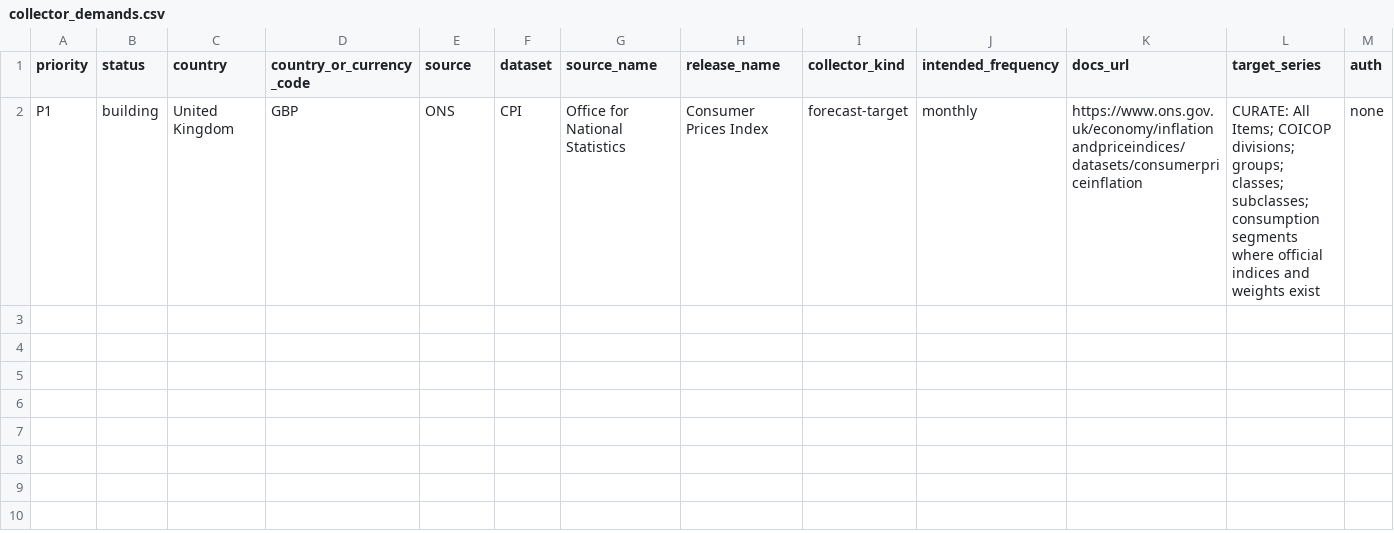
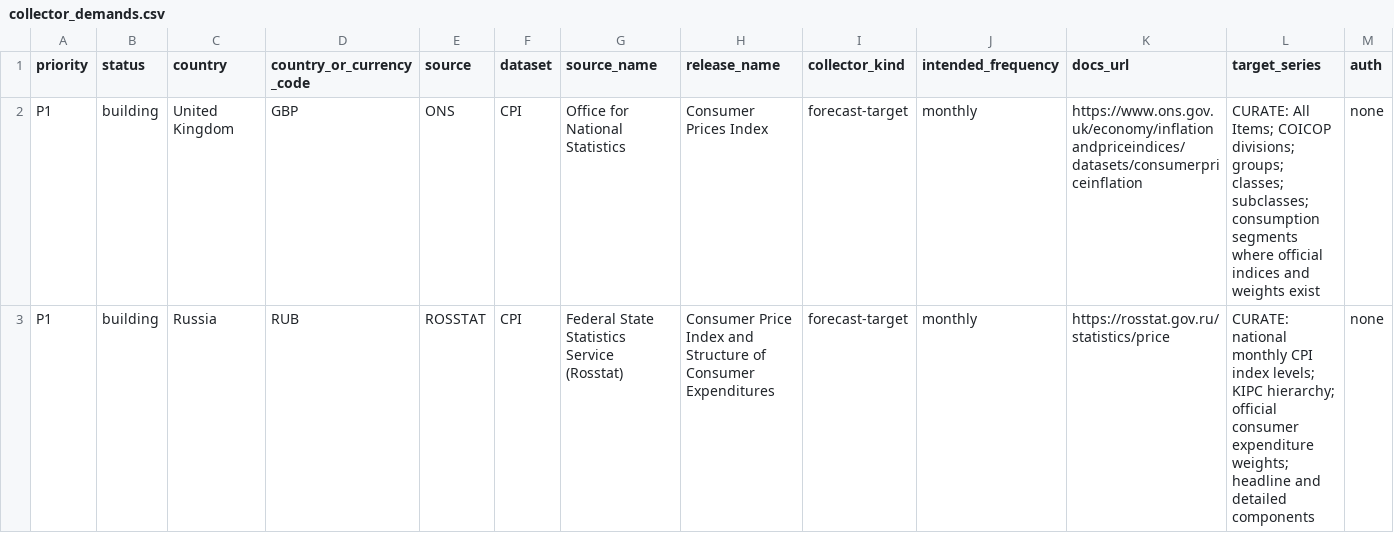
Before and after one commit to lucasweber1202/Coletores, a CSV file: intake/collector_demands.csv, drawn as a sheet; only a part is shown; rows hold the shown columns only; the diff names each change by its address in the sheet, - before the commit and + after, or states it on an @@ line.

Commit message:
intake: register Rosstat CPI collector

```diff
--- a/intake/collector_demands.csv
+++ b/intake/collector_demands.csv
+row 3: P1 | building | Russia | RUB | ROSSTAT | CPI | Federal State Statistics Service (Rosstat) | Consumer Price Index and Structure of Consumer Expenditures | forecast-target | monthly | https://rosstat.gov.ru/statistics/price | CURATE: national monthly CPI index levels; KIPC hierarchy; official consumer expenditure weights; headline and detailed components | none
```
